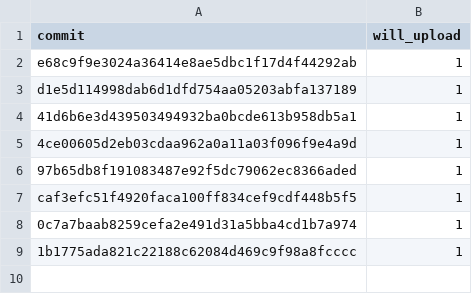
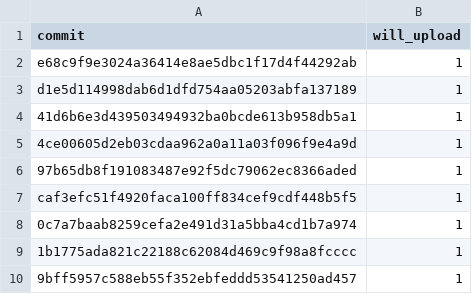
Before and after one commit to hardeepvicky/Ts-chart-admin, a CSV file: app/webroot/Git_to_FTP/files/sync.csv, drawn as a sheet; the diff names each change by its address in the sheet, - before the commit and + after, or states it on an @@ line.

```diff
--- a/app/webroot/Git_to_FTP/files/sync.csv
+++ b/app/webroot/Git_to_FTP/files/sync.csv
+row 10: 9bff5957c588eb55f352ebfeddd53541250ad457 | 1
```
Also changed, not shown: 1 other file.
